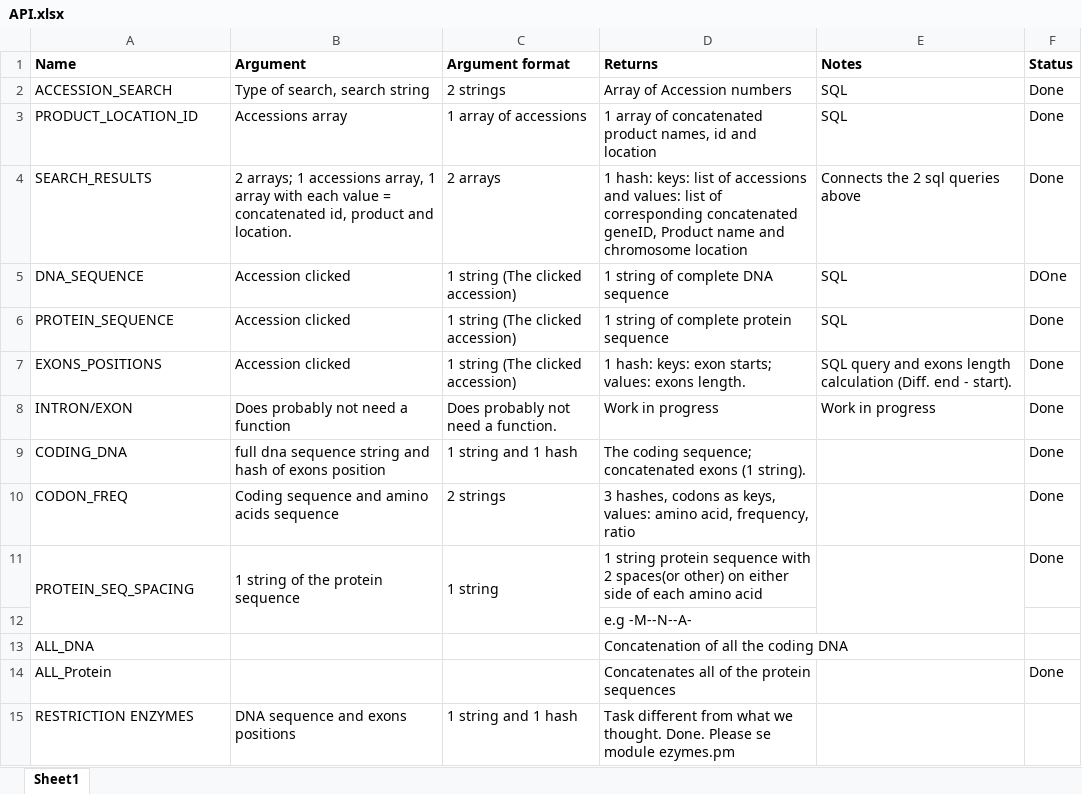
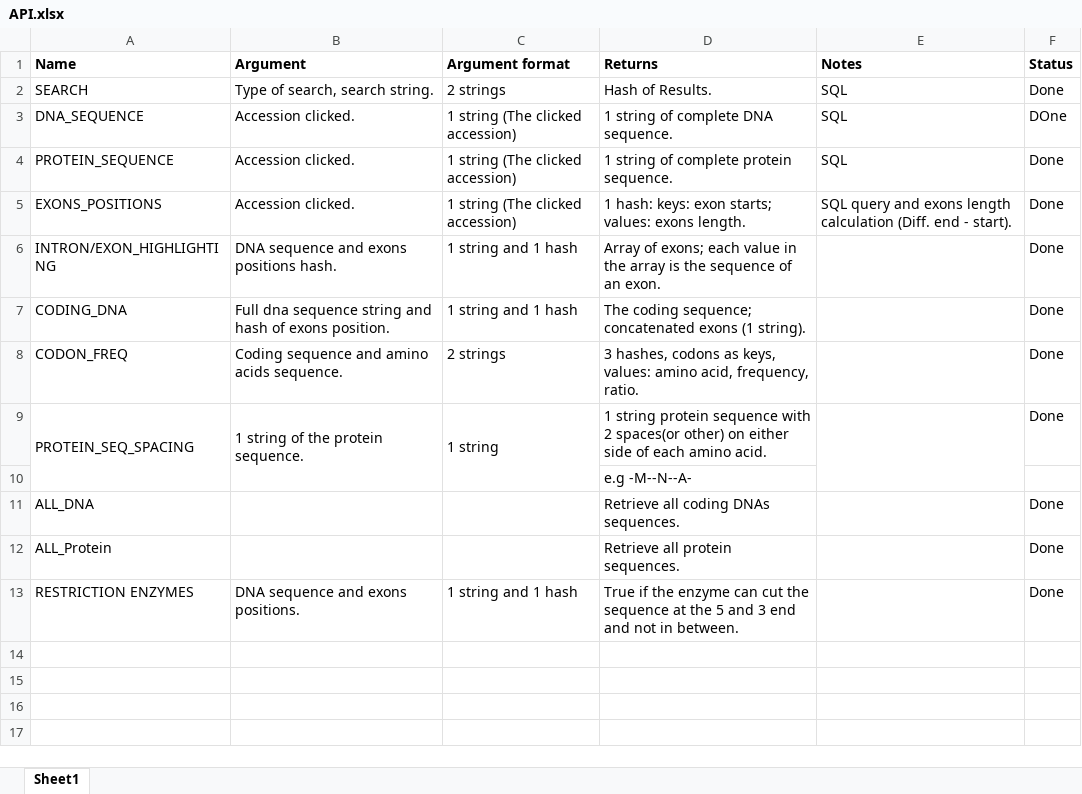
Before and after one commit to RichardJActon/Biocomp2Project, an Excel workbook: middlelayer/API.xlsx, sheet Sheet1, drawn as a sheet; values as stored, in another font and other column widths than the file's, no borders; removed rows and columns are numbered as before the commit, all else as after; the diff names each change by its address in the sheet, - before the commit and + after, or states it on an @@ line.

Commit message:
All functions made

```diff
--- a/middlelayer/API.xlsx (sheet Sheet1)
+++ b/middlelayer/API.xlsx (sheet Sheet1)
-A2 (Name): ACCESSION_SEARCH
+A2 (Name): SEARCH
-B2 (Argument): Type of search, search string
+B2 (Argument): Type of search, search string.
-D2 (Returns): Array of Accession numbers
+D2 (Returns): Hash of Results.
-row 3: PRODUCT_LOCATION_ID | Accessions array | 1 array of accessions | 1 array of concatenated product names, id and location | SQL | Done
-row 4: SEARCH_RESULTS | 2 arrays; 1 accessions array, 1 array with each value = concatenated id, product and location. | 2 arrays | 1 hash: keys: list of accessions and values: list of corresponding concatenated geneID, Product name and chromosome location | Connects the 2 sql queries above | Done
-B3:B5 (Argument): Accession clicked
+B3:B5 (Argument): Accession clicked.
-D3 (Returns): 1 string of complete DNA sequence
+D3 (Returns): 1 string of complete DNA sequence.
-D4 (Returns): 1 string of complete protein sequence
+D4 (Returns): 1 string of complete protein sequence.
-row 8: INTRON/EXON | Does probably not need a function | Does probably not need a function. | Work in progress | Work in progress | Done
+row 6: INTRON/EXON_HIGHLIGHTING | DNA sequence and exons positions hash. | 1 string and 1 hash | Array of exons; each value in the array is the sequence of an exon. |  | Done
-B7 (Argument): full dna sequence string and hash of exons position
+B7 (Argument): Full dna sequence string and hash of exons position.
-B8 (Argument): Coding sequence and amino acids sequence
+B8 (Argument): Coding sequence and amino acids sequence.
-D8 (Returns): …acid, frequency, ratio
+D8 (Returns): …acid, frequency, ratio.
-B9 (Argument): 1 string of the protein sequence
+B9 (Argument): 1 string of the protein sequence.
-D9 (Returns): …each amino acid
+D9 (Returns): …each amino acid.
-D11 (Returns): Concatenation of all the coding DNA
+D11 (Returns): Retrieve all coding DNAs sequences.
-F11 (Status): (empty)
+F11 (Status): Done
-D12 (Returns): Concatenates all of the protein sequences
+D12 (Returns): Retrieve all protein sequences.
-B13 (Argument): DNA sequence and exons positions
+B13 (Argument): DNA sequence and exons positions.
-D13 (Returns): Task different from what we thought. Done. Please se module ezymes.pm
+D13 (Returns): True if the enzyme can cut the sequence at the 5 and 3 end and not in between.
-F13 (Status): (empty)
+F13 (Status): Done
```
